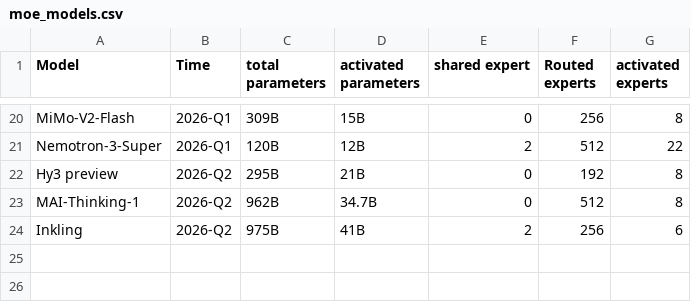
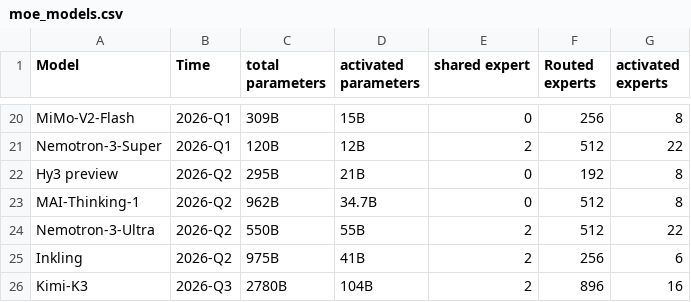
Before and after one commit to MaoSong2022/MaoSong2022.github.io, a CSV file: src/assets/data/moe_models.csv, drawn as a sheet; only a part is shown, gaps mark what is left out; the diff names each change by its address in the sheet, - before the commit and + after, or states it on an @@ line.

Commit message:
feat: add Nemotron-3 Ultra and Kimi-K3 models to moe_models.csv

```diff
--- a/src/assets/data/moe_models.csv
+++ b/src/assets/data/moe_models.csv
+row 24: Nemotron-3-Ultra | 2026-Q2 | 550B | 55B | 2 | 512 | 22
+row 26: Kimi-K3 | 2026-Q3 | 2780B | 104B | 2 | 896 | 16
```
